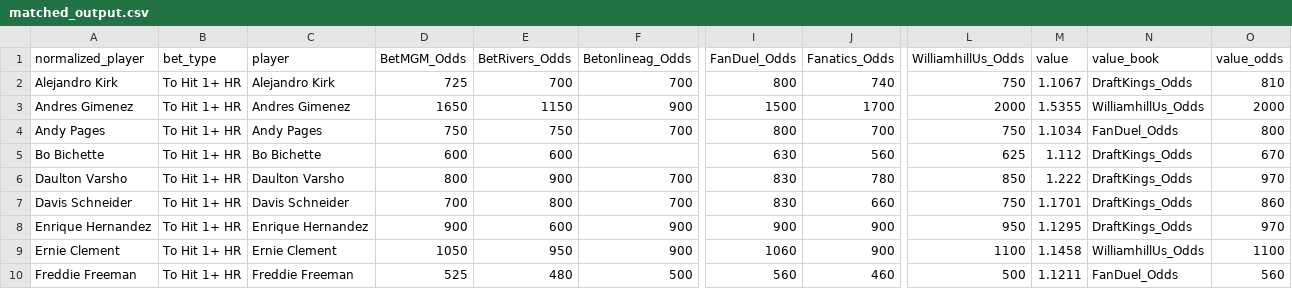
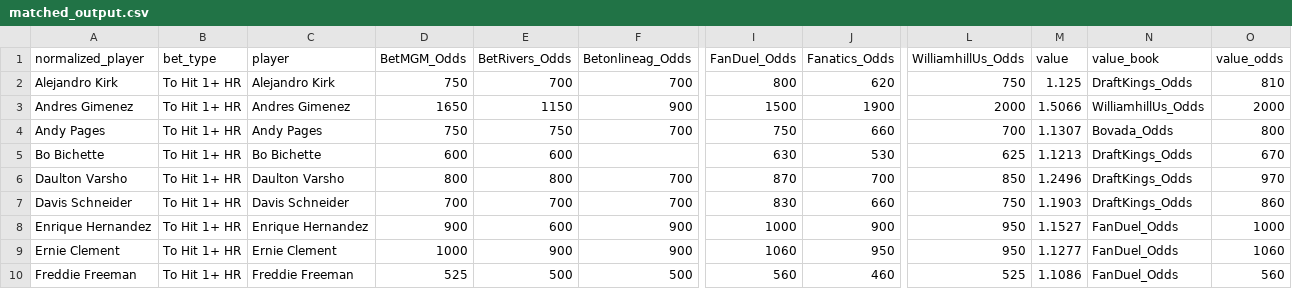
Before and after one commit to chris-fisher-llc/tail-wing, a CSV file: matched_output.csv, drawn as a sheet; only a part is shown, gaps mark what is left out; the diff covers the shown part only; the diff names each change by its address in the sheet, - before the commit and + after, or states it on an @@ line.

```diff
--- a/matched_output.csv
+++ b/matched_output.csv
-D2 (BetMGM_Odds): 725
+D2 (BetMGM_Odds): 750
-J2 (Fanatics_Odds): 740
+J2 (Fanatics_Odds): 620
-M2 (value): 1.1067
+M2 (value): 1.125
-J3 (Fanatics_Odds): 1700
+J3 (Fanatics_Odds): 1900
-M3 (value): 1.5355
+M3 (value): 1.5066
-I4 (FanDuel_Odds): 800
+I4 (FanDuel_Odds): 750
-J4 (Fanatics_Odds): 700
+J4 (Fanatics_Odds): 660
-L4 (WilliamhillUs_Odds): 750
+L4 (WilliamhillUs_Odds): 700
-M4 (value): 1.1034
+M4 (value): 1.1307
-N4 (value_book): FanDuel_Odds
+N4 (value_book): Bovada_Odds
-J5 (Fanatics_Odds): 560
+J5 (Fanatics_Odds): 530
-M5 (value): 1.112
+M5 (value): 1.1213
-E6 (BetRivers_Odds): 900
+E6 (BetRivers_Odds): 800
-I6 (FanDuel_Odds): 830
+I6 (FanDuel_Odds): 870
-J6 (Fanatics_Odds): 780
+J6 (Fanatics_Odds): 700
-M6 (value): 1.222
+M6 (value): 1.2496
-E7 (BetRivers_Odds): 800
+E7 (BetRivers_Odds): 700
-M7 (value): 1.1701
+M7 (value): 1.1903
-I8 (FanDuel_Odds): 900
+I8 (FanDuel_Odds): 1000
-M8 (value): 1.1295
+M8 (value): 1.1527
-N8 (value_book): DraftKings_Odds
+N8 (value_book): FanDuel_Odds
-O8 (value_odds): 970
+O8 (value_odds): 1000
-D9 (BetMGM_Odds): 1050
+D9 (BetMGM_Odds): 1000
-E9 (BetRivers_Odds): 950
+E9 (BetRivers_Odds): 900
-J9 (Fanatics_Odds): 900
+J9 (Fanatics_Odds): 950
-L9 (WilliamhillUs_Odds): 1100
+L9 (WilliamhillUs_Odds): 950
-M9 (value): 1.1458
+M9 (value): 1.1277
-N9 (value_book): WilliamhillUs_Odds
+N9 (value_book): FanDuel_Odds
-O9 (value_odds): 1100
+O9 (value_odds): 1060
-E10 (BetRivers_Odds): 480
+E10 (BetRivers_Odds): 500
-L10 (WilliamhillUs_Odds): 500
+L10 (WilliamhillUs_Odds): 525
-M10 (value): 1.1211
+M10 (value): 1.1086
```
Also changed, not shown: 32 edited cells elsewhere in this file.
